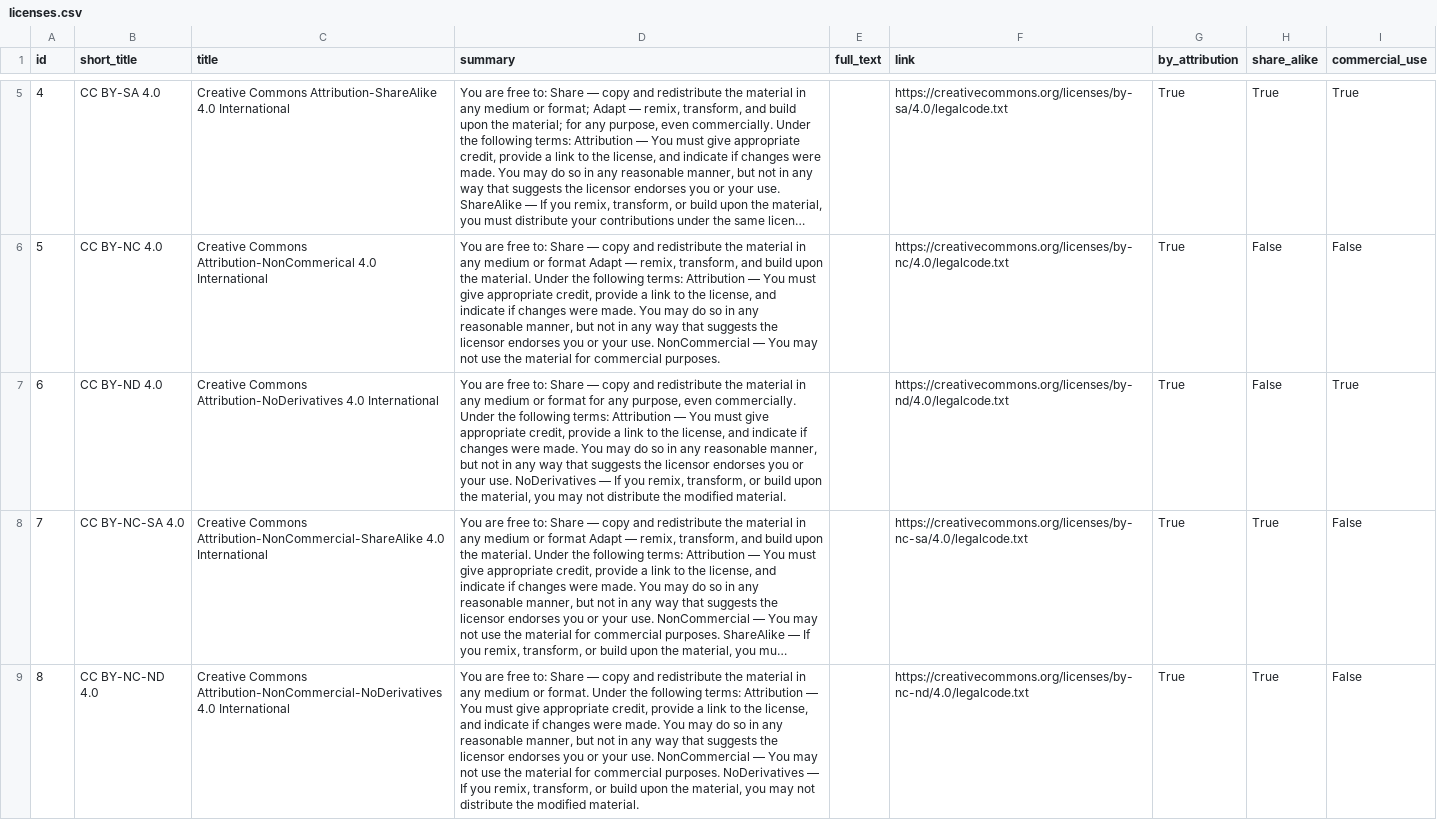
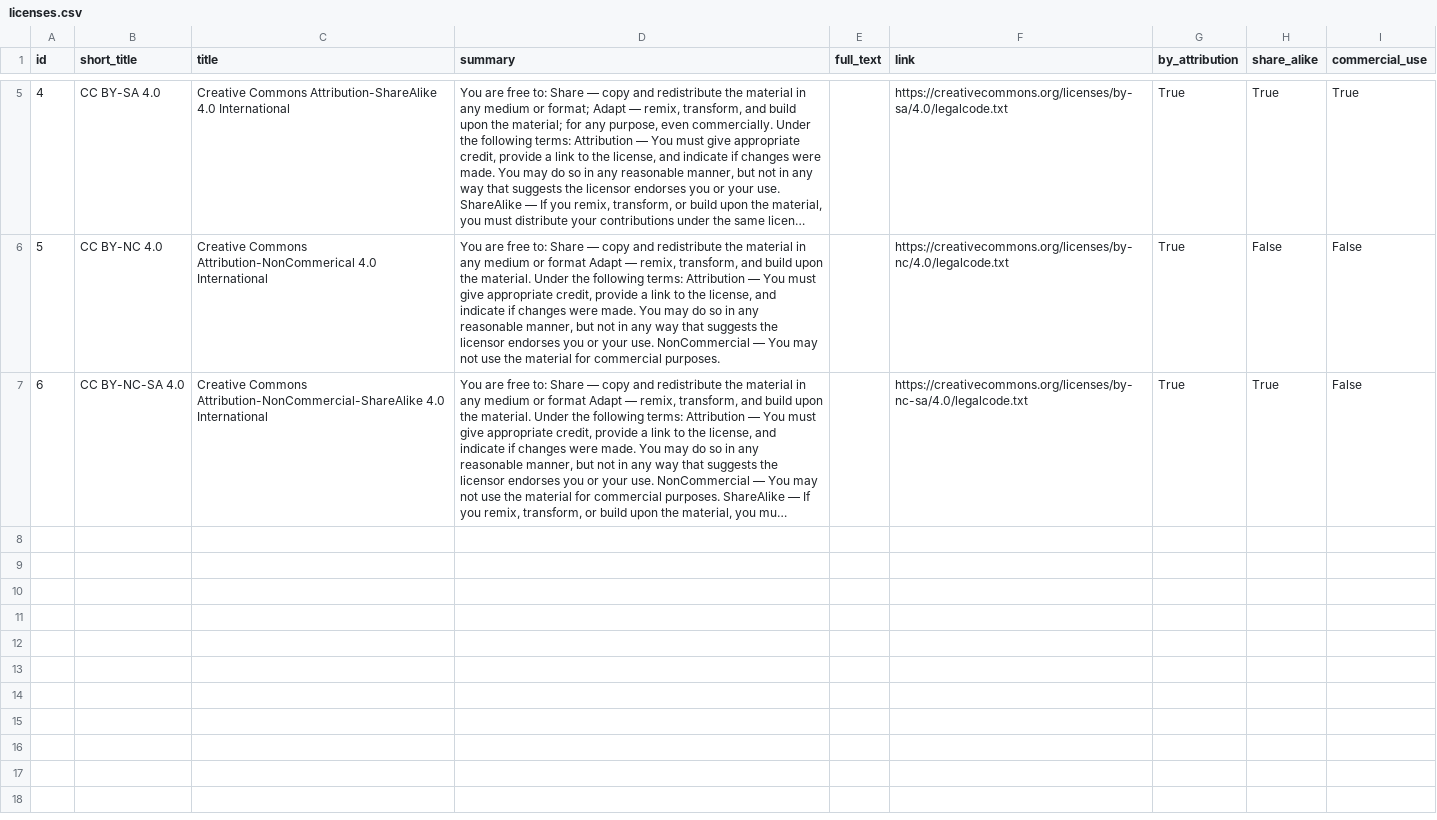
Before and after one commit to VForWaTer/metacatalog, a CSV file: metacatalog/data/licenses.csv, drawn as a sheet; only a part is shown, gaps mark what is left out; long unchanged cells end in …; removed rows and columns are numbered as before the commit, all else as after; the diff names each change by its address in the sheet, - before the commit and + after, or states it on an @@ line.

Commit message:
removed ND licenses

```diff
--- a/metacatalog/data/licenses.csv
+++ b/metacatalog/data/licenses.csv
-row 7: 6 | CC BY-ND 4.0 | Creative Commons Attribution-NoDerivatives 4.0 International | You are free to: Share — copy and redistribute the material in any medium or format for any purpose, even commercially. Under the following terms: Attribution — You must give appropriate credit, provide a link to the license, and indicate if changes were made. You may do so in any reasonable manner, but not in any way that suggests the licensor endorses you or your use. NoDerivatives — If you remix, transform, or build upon the material, you may not distribute the modified material. |  | https://creativecommons.org/licenses/by-nd/4.0/legalcode.txt | True | False | True
@@ column A (id) renumbered in row 7 @@
-row 9: 8 | CC BY-NC-ND 4.0 | Creative Commons Attribution-NonCommercial-NoDerivatives 4.0 International | You are free to: Share — copy and redistribute the material in any medium or format. Under the following terms: Attribution — You must give appropriate credit, provide a link to the license, and indicate if changes were made. You may do so in any reasonable manner, but not in any way that suggests the licensor endorses you or your use. NonCommercial — You may not use the material for commercial purposes. NoDerivatives — If you remix, transform, or build upon the material, you may not distribute the modified material. |  | https://creativecommons.org/licenses/by-nc-nd/4.0/legalcode.txt | True | True | False
```
Also changed, not shown: 1 other file.
